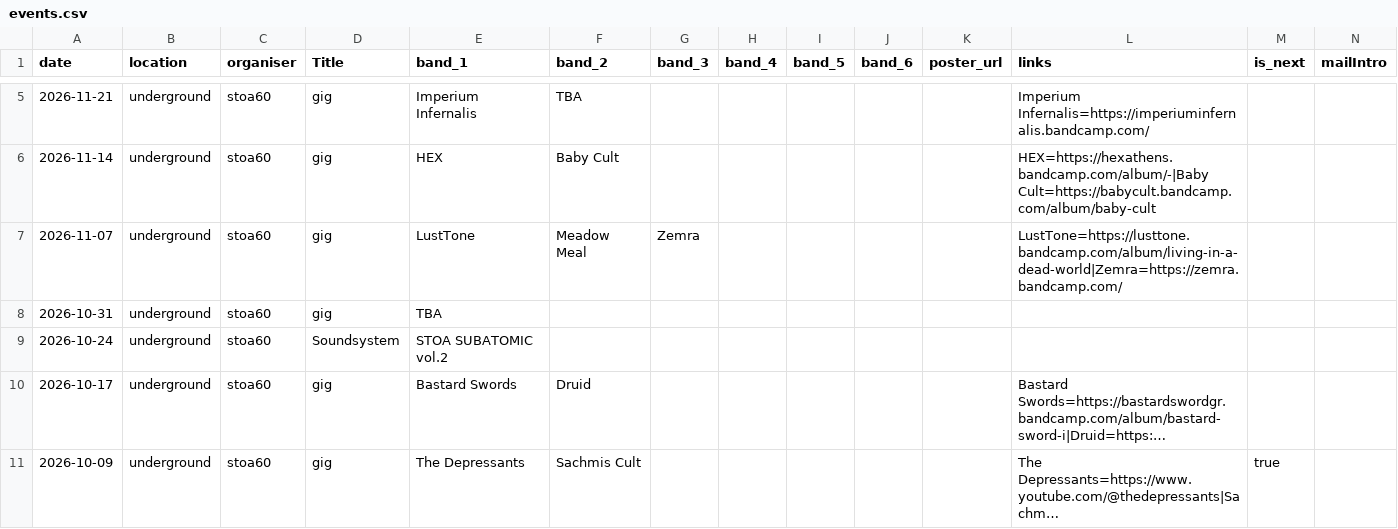
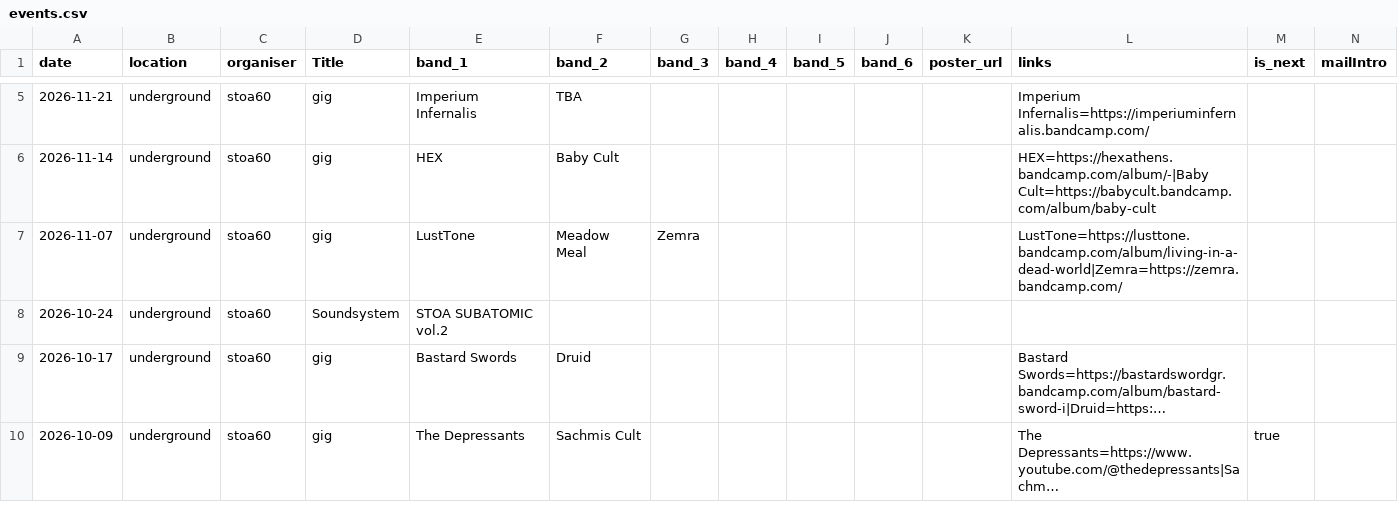
Before and after one commit to xiaflos/stoa60, a CSV file: tools/event-build/events.csv, drawn as a sheet; only a part is shown, gaps mark what is left out; long unchanged cells end in …; rows hold the shown columns only; the diff names each change by its address in the sheet, - before the commit and + after, or states it on an @@ line.

```diff
--- a/tools/event-build/events.csv
+++ b/tools/event-build/events.csv
-row 8: 2026-10-31 | underground | stoa60 | gig | TBA
```
Also changed, not shown: 1 other file.
